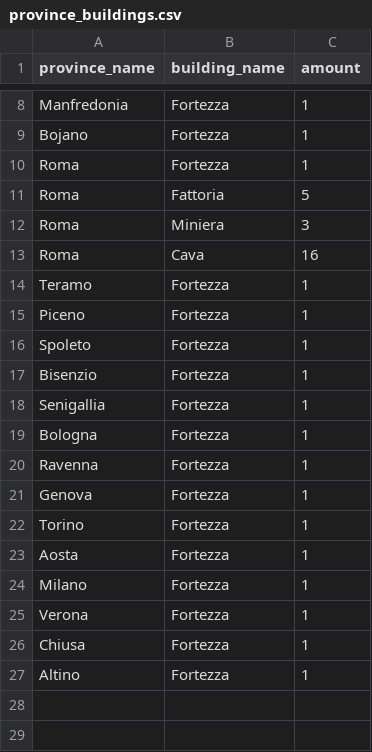
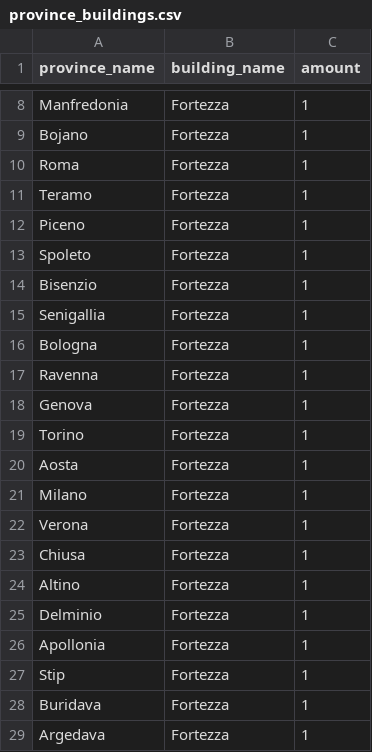
Before and after one commit to goslingholden/tgsimdb, a CSV file: data/province_buildings.csv, drawn as a sheet; only a part is shown, gaps mark what is left out.

```diff
--- a/data/province_buildings.csv
+++ b/data/province_buildings.csv
@@ -10,5 +10,2 @@ Bojano,Fortezza,1
 Roma,Fortezza,1
-Roma,Fattoria,5
-Roma,Miniera,3
-Roma,Cava,16
 Teramo,Fortezza,1
@@ -27 +24,6 @@ Chiusa,Fortezza,1
 Altino,Fortezza,1
+Delminio,Fortezza,1
+Apollonia,Fortezza,1
+Stip,Fortezza,1
+Buridava,Fortezza,1
+Argedava,Fortezza,1
```
Also changed, not shown: data/countries.csv, data/country_economy.csv, 5 other files.
